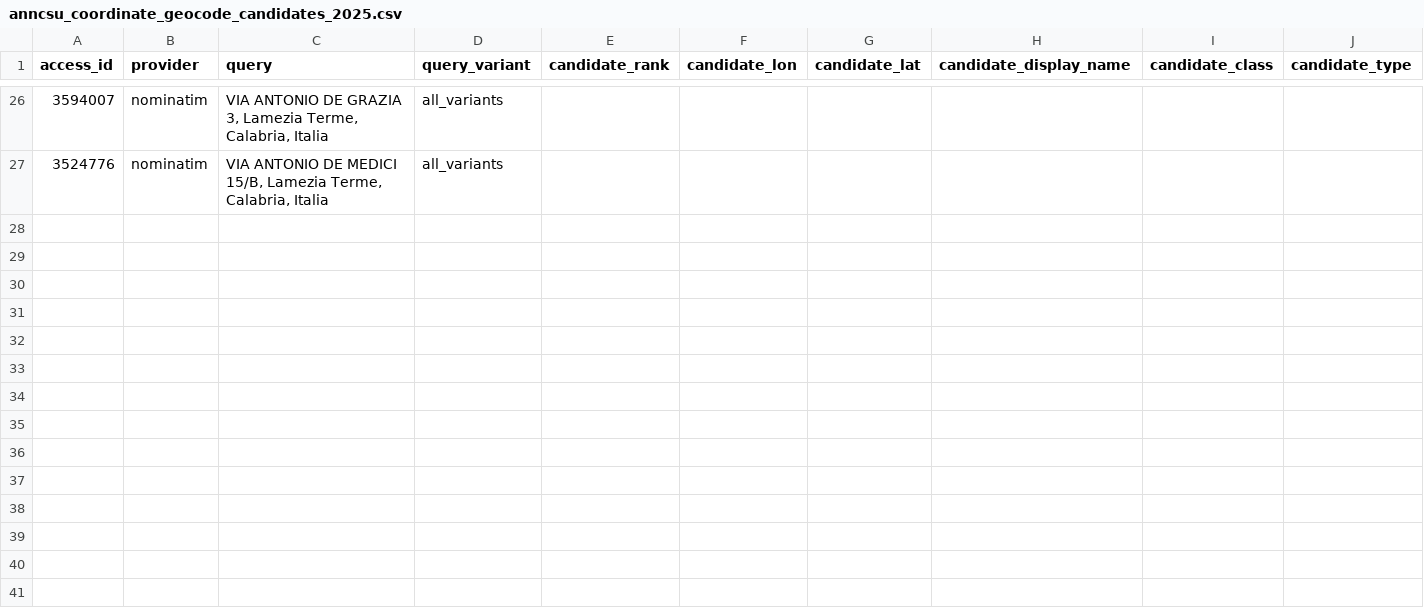
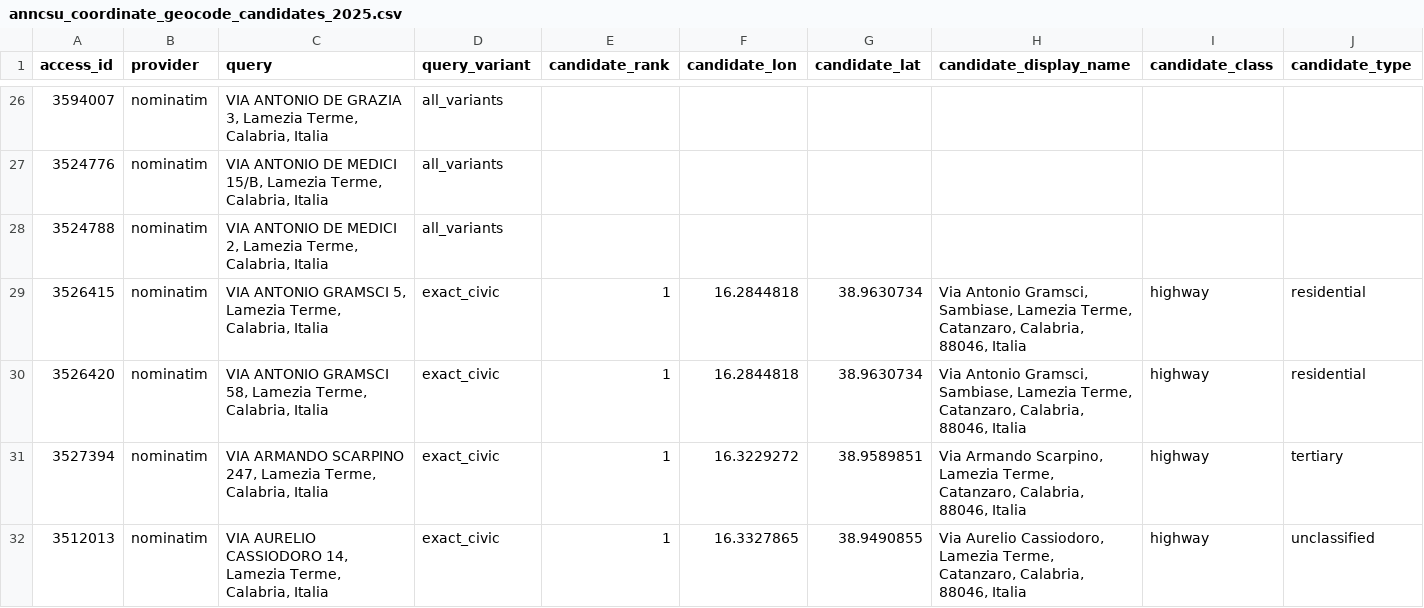
Before and after one commit to colazeta/Lamezia-Trasparente-Monitor, a CSV file: data/interim/qa/anncsu_coordinate_geocode_candidates_2025.csv, drawn as a sheet; only a part is shown, gaps mark what is left out; rows hold the shown columns only; the diff names each change by its address in the sheet, - before the commit and + after, or states it on an @@ line.

```diff
--- a/data/interim/qa/anncsu_coordinate_geocode_candidates_2025.csv
+++ b/data/interim/qa/anncsu_coordinate_geocode_candidates_2025.csv
+row 28: 3524788 | nominatim | VIA ANTONIO DE MEDICI 2, Lamezia Terme, Calabria, Italia | all_variants
+row 29: 3526415 | nominatim | VIA ANTONIO GRAMSCI 5, Lamezia Terme, Calabria, Italia | exact_civic | 1 | 16.2844818 | 38.9630734 | Via Antonio Gramsci, Sambiase, Lamezia Terme, Catanzaro, Calabria, 88046, Italia | highway | residential
+row 30: 3526420 | nominatim | VIA ANTONIO GRAMSCI 58, Lamezia Terme, Calabria, Italia | exact_civic | 1 | 16.2844818 | 38.9630734 | Via Antonio Gramsci, Sambiase, Lamezia Terme, Catanzaro, Calabria, 88046, Italia | highway | residential
+row 31: 3527394 | nominatim | VIA ARMANDO SCARPINO 247, Lamezia Terme, Calabria, Italia | exact_civic | 1 | 16.3229272 | 38.9589851 | Via Armando Scarpino, Lamezia Terme, Catanzaro, Calabria, 88046, Italia | highway | tertiary
+row 32: 3512013 | nominatim | VIA AURELIO CASSIODORO 14, Lamezia Terme, Calabria, Italia | exact_civic | 1 | 16.3327865 | 38.9490855 | Via Aurelio Cassiodoro, Lamezia Terme, Catanzaro, Calabria, 88046, Italia | highway | unclassified
```
Also changed, not shown: data/interim/qa/anncsu_coordinate_dedicated_geocoder_batch_1_2025.csv, data/interim/qa/anncsu_coordinate_review_pack_2025.csv, 10 other files.
